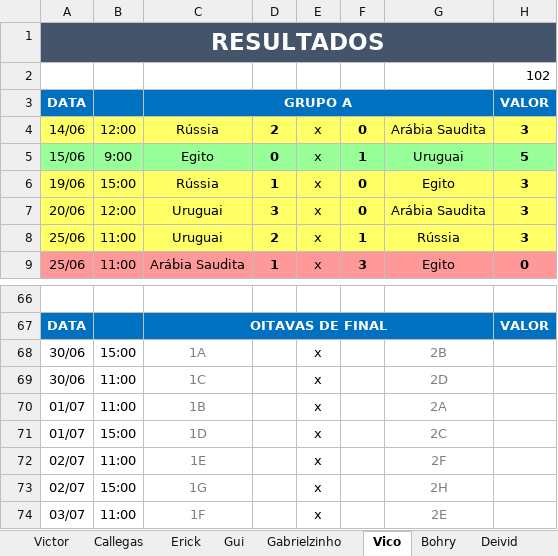
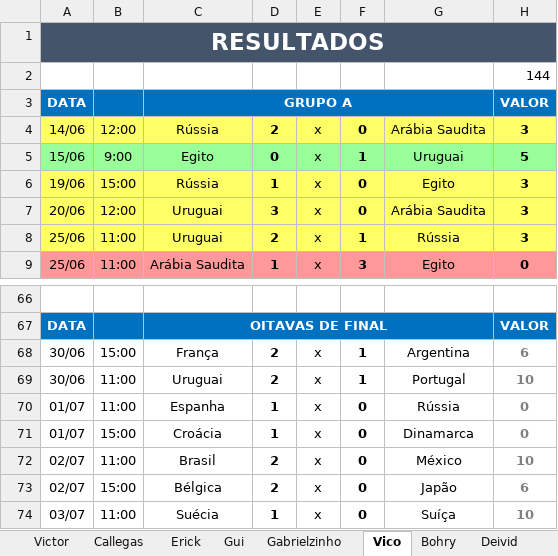
Before and after one commit to Callegas-zz/erick-da-copa-2018, an Excel workbook: bolão final 1 rodada.xlsx, sheet Vico, drawn as a sheet; only a part is shown, gaps mark what is left out; values as stored, in another font and other column widths than the file's, no borders; the diff covers the shown part only; the diff names each change by its address in the sheet, - before the commit and + after, or states it on an @@ line.

```diff
--- a/bolão final 1 rodada.xlsx (sheet Vico)
+++ b/bolão final 1 rodada.xlsx (sheet Vico)
-H2: 102
+H2: 144
-C68: 1A
+C68: França
-C68:C74 text colour: #7F7F7F
+C68:C74 text colour: black
-D68:D69: (empty)
+D68:D69: 2
-F68:F69: (empty)
+F68:F69: 1
-G68: 2B
+G68: Argentina
-G68:G74 text colour: #7F7F7F
+G68:G74 text colour: black
-H68: (empty)
+H68: 6
-C69: 1C
+C69: Uruguai
-G69: 2D
+G69: Portugal
-H69: (empty)
+H69: 10
-C70: 1B
+C70: Espanha
-D70:D71: (empty)
+D70:D71: 1
-F70:F74: (empty)
+F70:F74: 0
-G70: 2A
+G70: Rússia
-H70:H71: (empty)
+H70:H71: 0
-C71: 1D
+C71: Croácia
-G71: 2C
+G71: Dinamarca
-C72: 1E
+C72: Brasil
-D72:D73: (empty)
+D72:D73: 2
-G72: 2F
+G72: México
-H72: (empty)
+H72: 10
-C73: 1G
+C73: Bélgica
-G73: 2H
+G73: Japão
-H73: (empty)
+H73: 6
-C74: 1F
+C74: Suécia
-D74: (empty)
+D74: 1
-G74: 2E
+G74: Suíça
-H74: (empty)
+H74: 10
```
Also changed, not shown: 5 edited cells and cell formats elsewhere in this sheet, sheet Deivid, sheet Victor, sheet Matheus, sheet Bohry, sheet Cris, sheet Erick, 3 more sheets, 1 other file.
